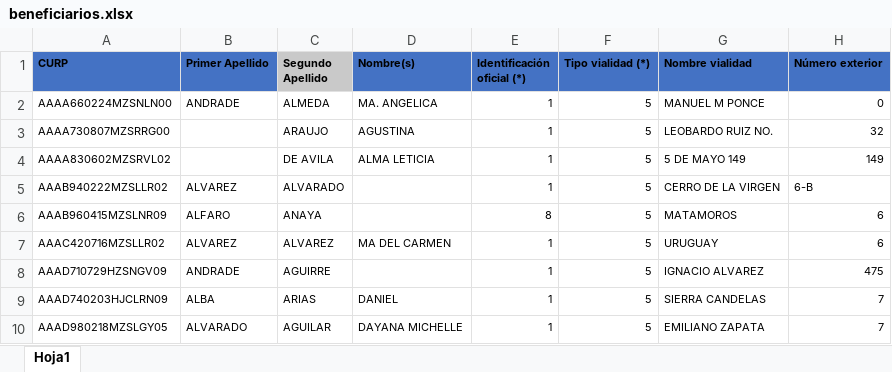
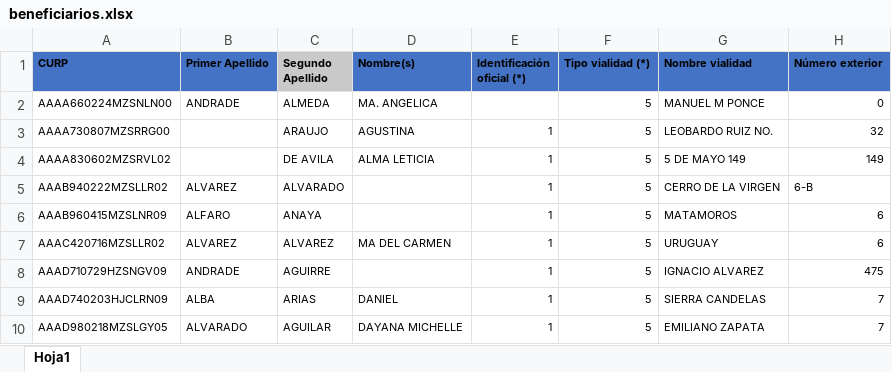
Before and after one commit to jesusrv1103/controlBeneficiarios, an Excel workbook: assets/files/beneficiarios.xlsx, sheet Hoja1, drawn as a sheet; only a part is shown; values as stored, in another font and other column widths than the file's, no borders; the diff names each change by its address in the sheet, - before the commit and + after, or states it on an @@ line.

```diff
--- a/assets/files/beneficiarios.xlsx (sheet Hoja1)
+++ b/assets/files/beneficiarios.xlsx (sheet Hoja1)
-E2 (Identificación oficial (*)): 1
+E2 (Identificación oficial (*)): (empty)
-E6 (Identificación oficial (*)): 8
+E6 (Identificación oficial (*)): 1
```
Also changed, not shown: 9 other files.
